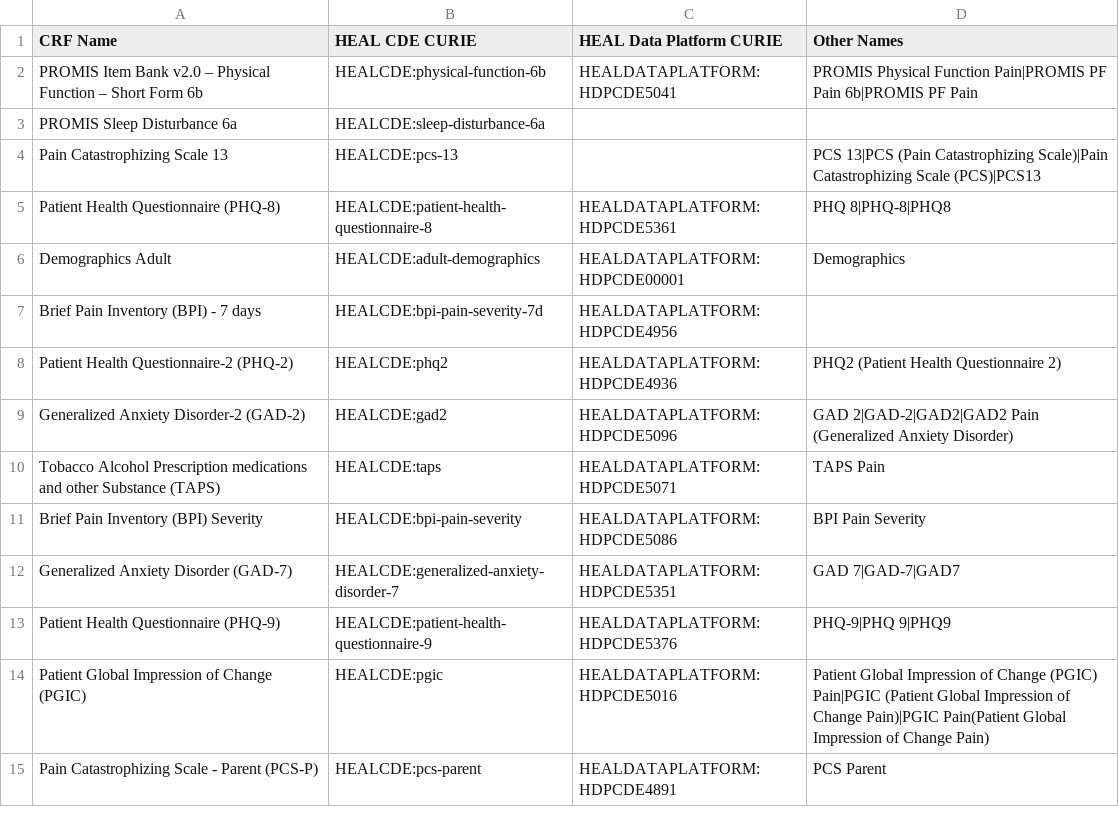
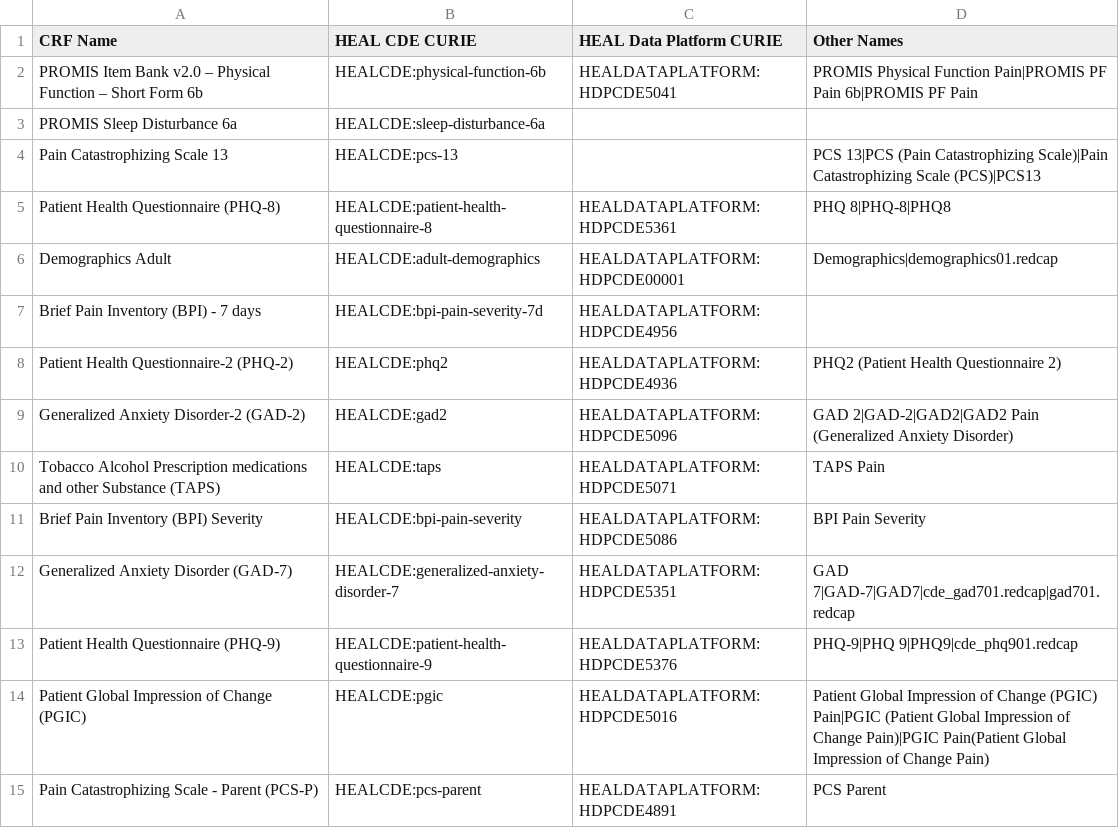
Before and after one commit to heal-data-stewards/heal-cdes, a CSV file: mappings/heal-crf-ids/heal-crf-ids.csv, drawn as a sheet; only a part is shown.

Commit message:
Updated HEAL CRF mappings.

```diff
--- a/mappings/heal-crf-ids/heal-crf-ids.csv
+++ b/mappings/heal-crf-ids/heal-crf-ids.csv
@@ -5,3 +5,3 @@ Pain Catastrophizing Scale 13,HEALCDE:pcs-13,,PCS 13|PCS (Pain Catastrophizing S
 Patient Health Questionnaire (PHQ-8),HEALCDE:patient-health-questionnaire-8,HEALDATAPLATFORM:HDPCDE5361,PHQ 8|PHQ-8|PHQ8
-Demographics Adult,HEALCDE:adult-demographics,HEALDATAPLATFORM:HDPCDE00001,Demographics
+Demographics Adult,HEALCDE:adult-demographics,HEALDATAPLATFORM:HDPCDE00001,Demographics|demographics01.redcap
 Brief Pain Inventory (BPI) - 7 days,HEALCDE:bpi-pain-severity-7d,HEALDATAPLATFORM:HDPCDE4956,
@@ -11,4 +11,4 @@ Tobacco Alcohol Prescription medications and other Substance (TAPS),HEALCDE:taps
 Brief Pain Inventory (BPI) Severity,HEALCDE:bpi-pain-severity,HEALDATAPLATFORM:HDPCDE5086,BPI Pain Severity
-Generalized Anxiety Disorder (GAD-7),HEALCDE:generalized-anxiety-disorder-7,HEALDATAPLATFORM:HDPCDE5351,GAD 7|GAD-7|GAD7
-Patient Health Questionnaire (PHQ-9),HEALCDE:patient-health-questionnaire-9,HEALDATAPLATFORM:HDPCDE5376,PHQ-9|PHQ 9|PHQ9
+Generalized Anxiety Disorder (GAD-7),HEALCDE:generalized-anxiety-disorder-7,HEALDATAPLATFORM:HDPCDE5351,GAD 7|GAD-7|GAD7|cde_gad701.redcap|gad701.redcap
+Patient Health Questionnaire (PHQ-9),HEALCDE:patient-health-questionnaire-9,HEALDATAPLATFORM:HDPCDE5376,PHQ-9|PHQ 9|PHQ9|cde_phq901.redcap
 Patient Global Impression of Change (PGIC),HEALCDE:pgic,HEALDATAPLATFORM:HDPCDE5016,Patient Global Impression of Change (PGIC) Pain|PGIC (Patient Global Impression of Change Pain)|PGIC Pain(Patient Global Impression of Change Pain)
```
